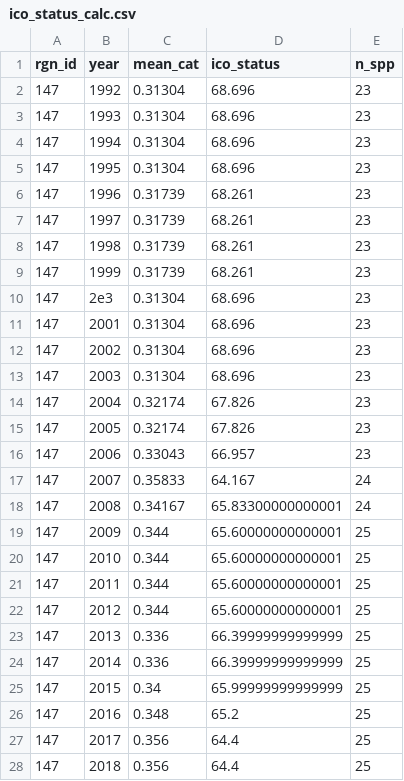
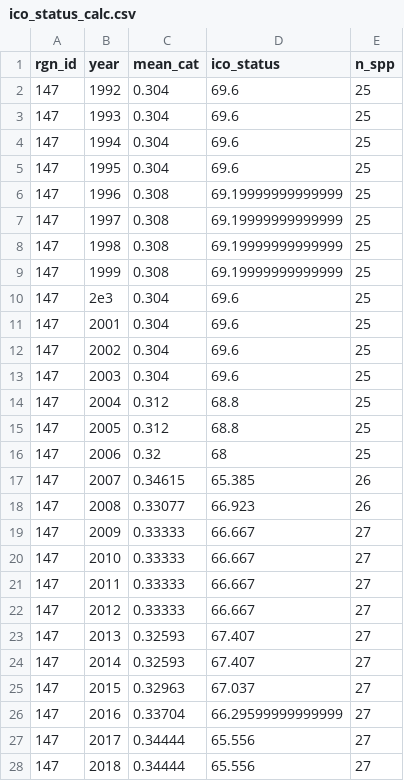
Before and after one commit to OHI-Science/mra, a CSV file: prep/SPP_ICO/output/ico_status_calc.csv, drawn as a sheet.

Commit message:
updating trend and status estimation

```diff
--- a/prep/SPP_ICO/output/ico_status_calc.csv
+++ b/prep/SPP_ICO/output/ico_status_calc.csv
@@ -1,28 +1,28 @@
 rgn_id,year,mean_cat,ico_status,n_spp
-147,1992,0.31304,68.696,23
-147,1993,0.31304,68.696,23
-147,1994,0.31304,68.696,23
-147,1995,0.31304,68.696,23
-147,1996,0.31739,68.261,23
-147,1997,0.31739,68.261,23
-147,1998,0.31739,68.261,23
-147,1999,0.31739,68.261,23
-147,2e3,0.31304,68.696,23
-147,2001,0.31304,68.696,23
-147,2002,0.31304,68.696,23
-147,2003,0.31304,68.696,23
-147,2004,0.32174,67.826,23
-147,2005,0.32174,67.826,23
-147,2006,0.33043,66.957,23
-147,2007,0.35833,64.167,24
-147,2008,0.34167,65.83300000000001,24
-147,2009,0.344,65.60000000000001,25
-147,2010,0.344,65.60000000000001,25
-147,2011,0.344,65.60000000000001,25
-147,2012,0.344,65.60000000000001,25
-147,2013,0.336,66.39999999999999,25
-147,2014,0.336,66.39999999999999,25
-147,2015,0.34,65.99999999999999,25
-147,2016,0.348,65.2,25
-147,2017,0.356,64.4,25
-147,2018,0.356,64.4,25
+147,1992,0.304,69.6,25
+147,1993,0.304,69.6,25
+147,1994,0.304,69.6,25
+147,1995,0.304,69.6,25
+147,1996,0.308,69.19999999999999,25
+147,1997,0.308,69.19999999999999,25
+147,1998,0.308,69.19999999999999,25
+147,1999,0.308,69.19999999999999,25
+147,2e3,0.304,69.6,25
+147,2001,0.304,69.6,25
+147,2002,0.304,69.6,25
+147,2003,0.304,69.6,25
+147,2004,0.312,68.8,25
+147,2005,0.312,68.8,25
+147,2006,0.32,68,25
+147,2007,0.34615,65.385,26
+147,2008,0.33077,66.923,26
+147,2009,0.33333,66.667,27
+147,2010,0.33333,66.667,27
+147,2011,0.33333,66.667,27
+147,2012,0.33333,66.667,27
+147,2013,0.32593,67.407,27
+147,2014,0.32593,67.407,27
+147,2015,0.32963,67.037,27
+147,2016,0.33704,66.29599999999999,27
+147,2017,0.34444,65.556,27
+147,2018,0.34444,65.556,27
```
Also changed, not shown: prep/SPP_ICO/output/ico_trend.csv.
